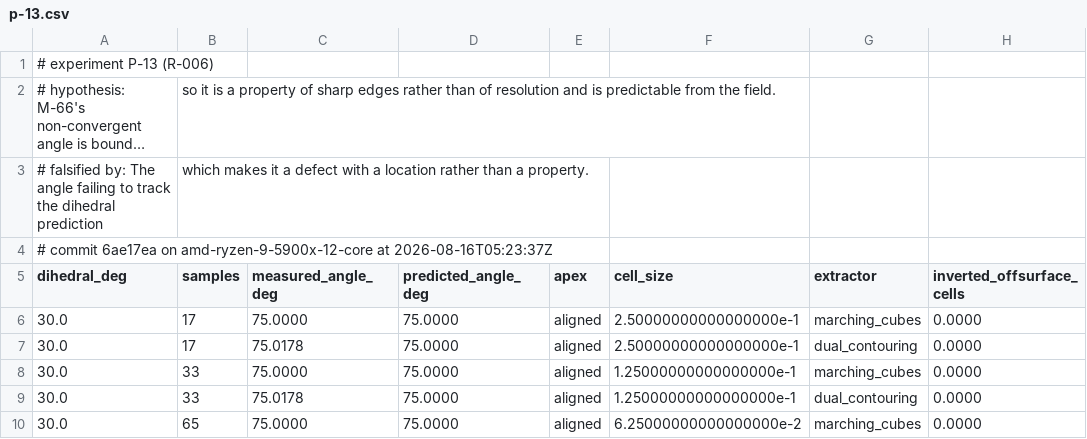
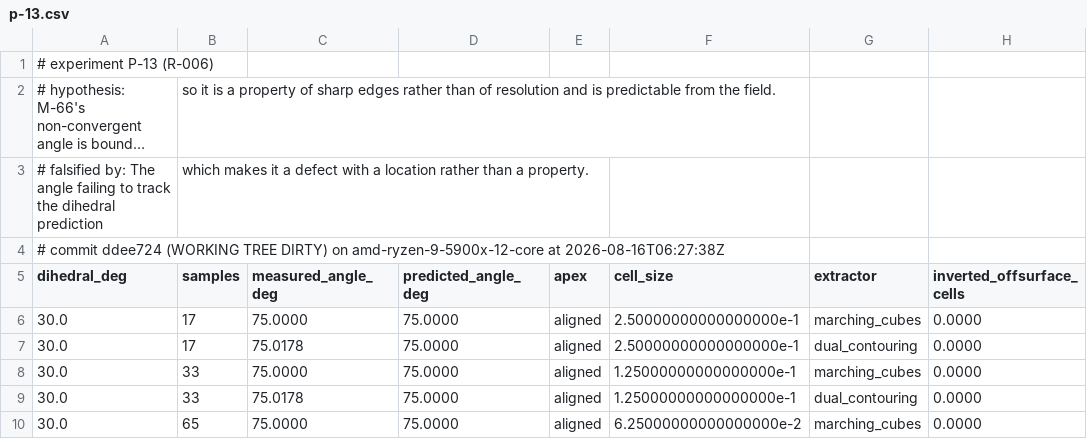
Before and after one commit to Ladvien/isomesh, a CSV file: docs/experiments/p-13.csv, drawn as a sheet; only a part is shown; long unchanged cells end in …; the diff names each change by its address in the sheet, - before the commit and + after, or states it on an @@ line.

```diff
--- a/docs/experiments/p-13.csv
+++ b/docs/experiments/p-13.csv
-A4 (dihedral_deg): # commit 6ae17ea on amd-ryzen-9-5900x-12-core at 2026-08-16T05:23:37Z
+A4 (dihedral_deg): # commit ddee724 (WORKING TREE DIRTY) on amd-ryzen-9-5900x-12-core at 2026-08-16T06:27:38Z
```
Also changed, not shown: 5 other files.
